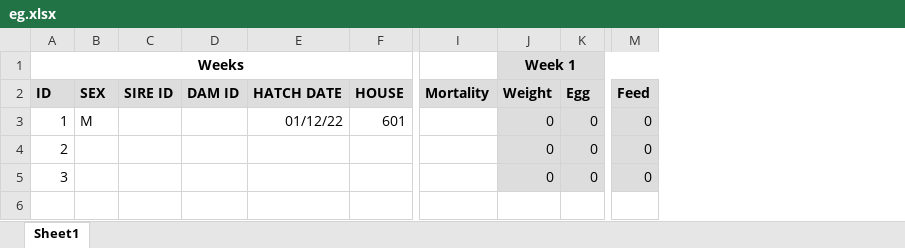
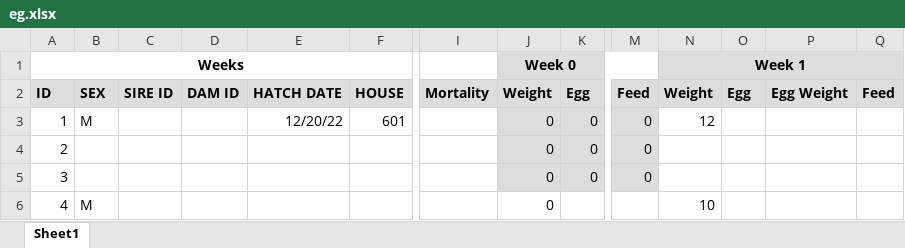
Before and after one commit to Simonbelete/tpgs, an Excel workbook: eg.xlsx, sheet Sheet1, drawn as a sheet; only a part is shown, gaps mark what is left out; values as stored, in another font and other column widths than the file's, no borders; rows hold the shown columns only; the diff names each change by its address in the sheet, - before the commit and + after, or states it on an @@ line.

```diff
--- a/eg.xlsx (sheet Sheet1)
+++ b/eg.xlsx (sheet Sheet1)
+column N, rows 1-3: Week 1 | Weight | 12
+column O, row 2: Egg
+column P, row 2: Egg Weight
+column Q, row 2: Feed
-J1: Week 1
+J1: Week 0
-E3: 01/12/22
+E3: 12/20/22
+row 6: 4 | M |  |  |  |  |  | 0 |  |  | 10
```
Also changed, not shown: 12 other files.
